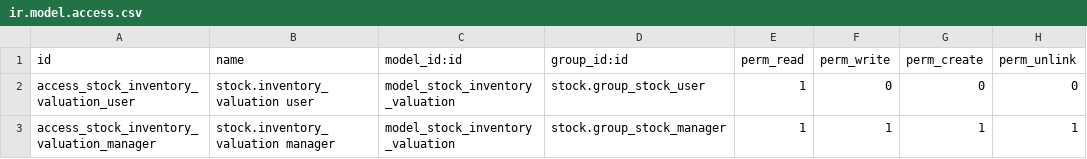
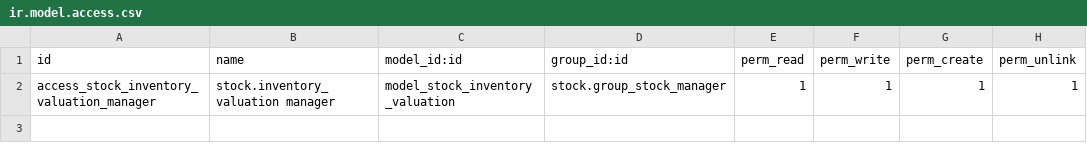
Before and after one commit to numerigraphe/numerigraphe-addons, a CSV file: stock_inventory_valuation/security/ir.model.access.csv, drawn as a sheet.

```diff
--- a/stock_inventory_valuation/security/ir.model.access.csv
+++ b/stock_inventory_valuation/security/ir.model.access.csv
@@ -1,3 +1,2 @@
 "id","name","model_id:id","group_id:id","perm_read","perm_write","perm_create","perm_unlink"
-"access_stock_inventory_valuation_user","stock.inventory_valuation user","model_stock_inventory_valuation","stock.group_stock_user",1,0,0,0
 "access_stock_inventory_valuation_manager","stock.inventory_valuation manager","model_stock_inventory_valuation","stock.group_stock_manager",1,1,1,1
```
Also changed, not shown: 32 other files.
